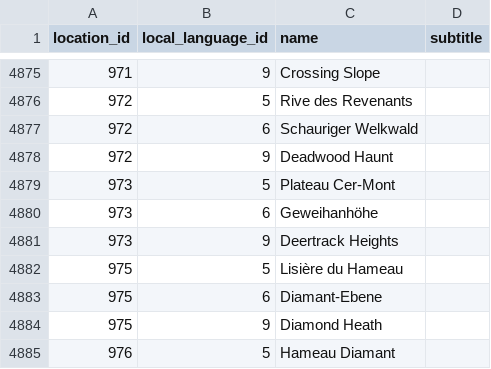
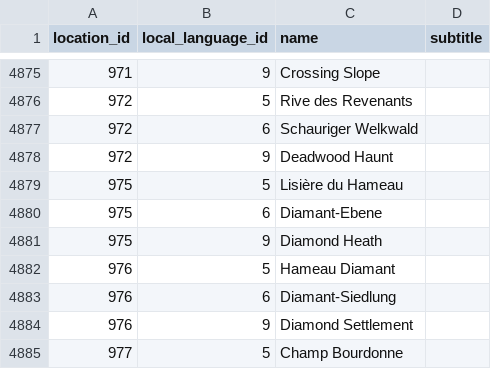
Before and after one commit to jemarq04/pokeapi, a CSV file: data/v2/csv/location_names.csv, drawn as a sheet; only a part is shown, gaps mark what is left out; the shorter side is filled out with more unchanged rows.

```diff
--- a/data/v2/csv/location_names.csv
+++ b/data/v2/csv/location_names.csv
@@ -4878,5 +4878,2 @@ location_id,local_language_id,name,subtitle
 972,9,Deadwood Haunt,
-973,5,Plateau Cer-Mont,
-973,6,Geweihanhöhe,
-973,9,Deertrack Heights,
 975,5,Lisière du Hameau,
```
Also changed, not shown: data/v2/csv/location_area_prose.csv, data/v2/csv/location_areas.csv, 1 other file.
